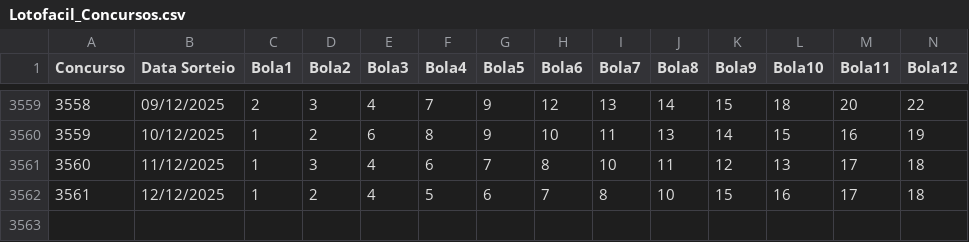
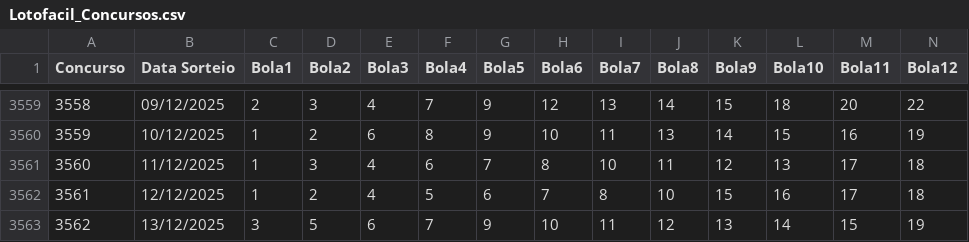
Before and after one commit to mulequim/lotofacil, a CSV file: Lotofacil_Concursos.csv, drawn as a sheet; only a part is shown, gaps mark what is left out; rows hold the shown columns only; the diff names each change by its address in the sheet, - before the commit and + after, or states it on an @@ line.

Commit message:
Atualiza concursos até 3562

```diff
--- a/Lotofacil_Concursos.csv
+++ b/Lotofacil_Concursos.csv
+row 3563: 3562 | 13/12/2025 | 3 | 5 | 6 | 7 | 9 | 10 | 11 | 12 | 13 | 14 | 15 | 19
```
